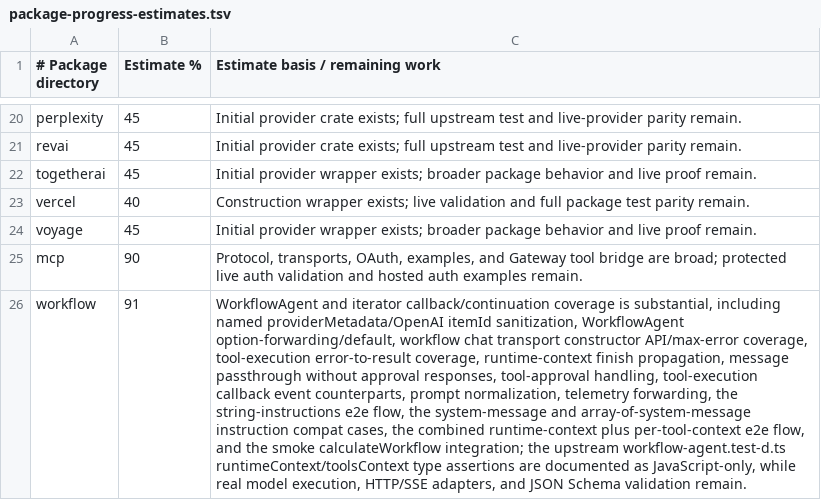
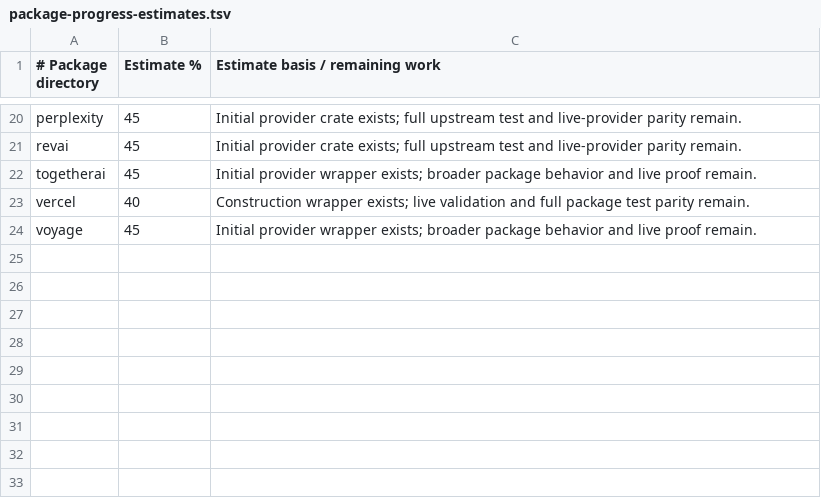
Before and after one commit to andymac4182/ai-sdk-rust, a TSV file: docs/package-progress-estimates.tsv, drawn as a sheet; only a part is shown, gaps mark what is left out; the diff names each change by its address in the sheet, - before the commit and + after, or states it on an @@ line.

Commit message:
Port MCP protocol downgrade parity

```diff
--- a/docs/package-progress-estimates.tsv
+++ b/docs/package-progress-estimates.tsv
-row 25: mcp | 90 | Protocol, transports, OAuth, examples, and Gateway tool bridge are broad; protected live auth validation and hosted auth examples remain.
-row 26: workflow | 91 | WorkflowAgent and iterator callback/continuation coverage is substantial, including named providerMetadata/OpenAI itemId sanitization, WorkflowAgent option-forwarding/default, workflow chat transport constructor API/max-error coverage, tool-execution error-to-result coverage, runtime-context finish propagation, message passthrough without approval responses, tool-approval handling, tool-execution callback event counterparts, prompt normalization, telemetry forwarding, the string-instructions e2e flow, the system-message and array-of-system-message instruction compat cases, the combined runtime-context plus per-tool-context e2e flow, and the smoke calculateWorkflow integration; the upstream workflow-agent.test-d.ts runtimeContext/toolsContext type assertions are documented as JavaScript-only, while real model execution, HTTP/SSE adapters, and JSON Schema validation remain.
```
Also changed, not shown: 3 other files.
